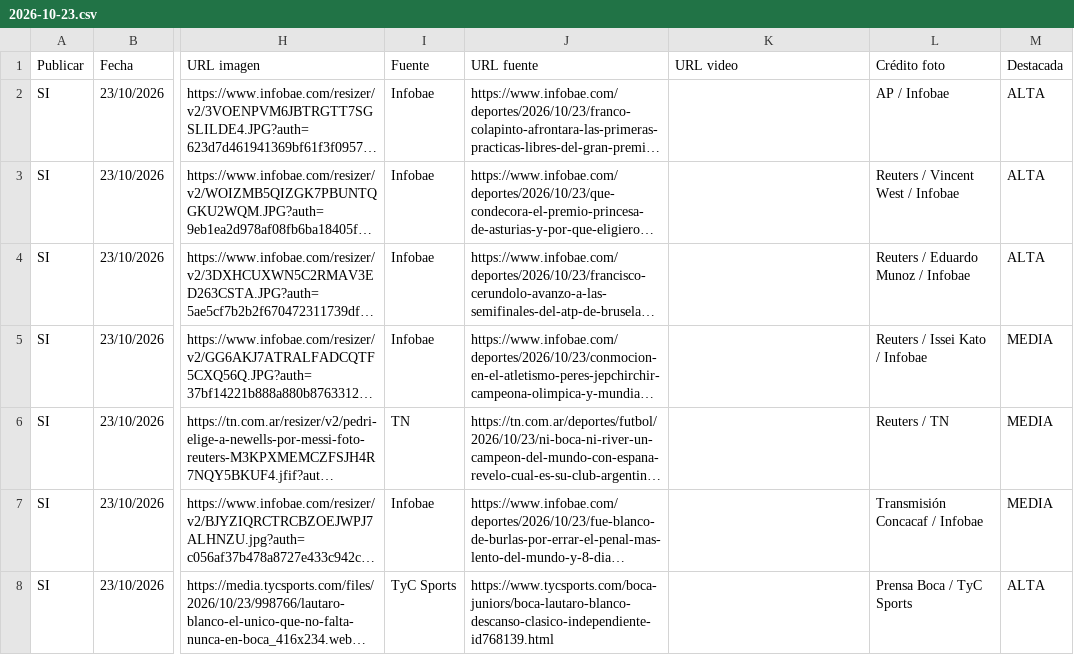
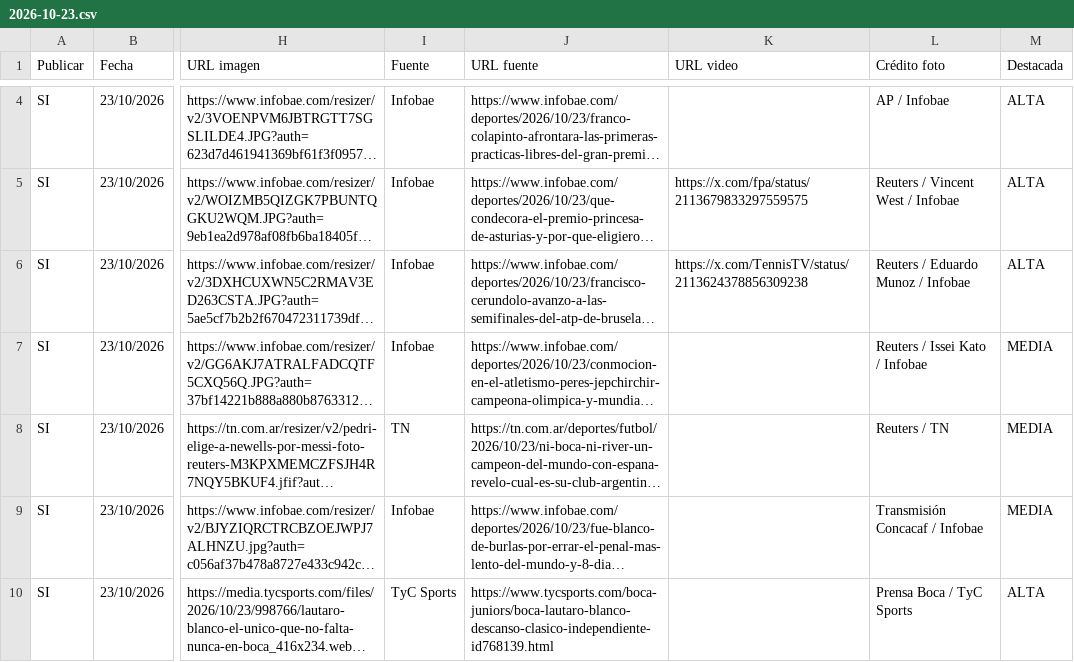
Before and after one commit to RanaMatiusTV/RanaSports, a CSV file: assets/news-days/2026-10-23.csv, drawn as a sheet; only a part is shown, gaps mark what is left out; long unchanged cells end in …; addresses are those after the commit; the diff covers the shown part only; the diff names each change by its address in the sheet, - before the commit and + after, or states it on an @@ line.

```diff
--- a/assets/news-days/2026-10-23.csv
+++ b/assets/news-days/2026-10-23.csv
-K5 (URL video): (empty)
+K5 (URL video): https://x.com/fpa/status/2113679833297559575
-K6 (URL video): (empty)
+K6 (URL video): https://x.com/TennisTV/status/2113624378856309238
```
Also changed, not shown: 2 added rows elsewhere in this file, assets/news-live.csv, 8 other files.
